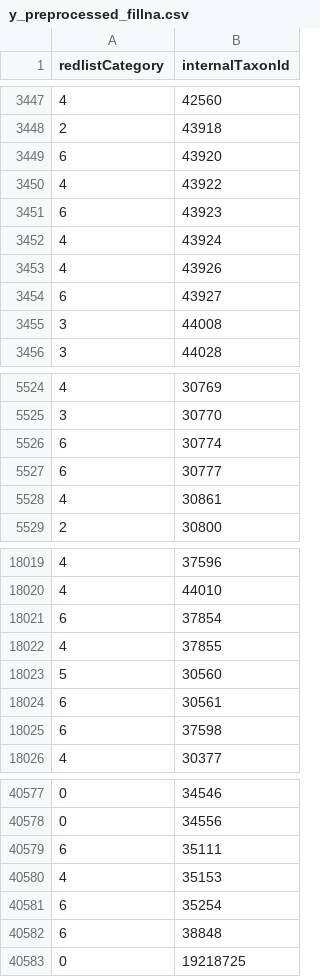
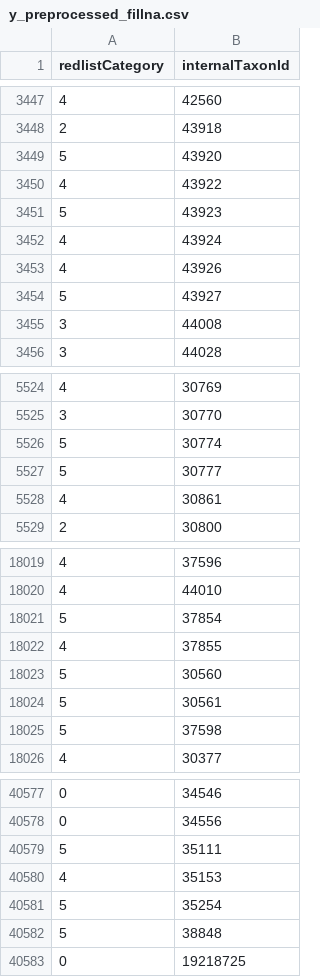
Before and after one commit to KristineNunez/HalamaNN, a CSV file: y_preprocessed_fillna.csv, drawn as a sheet; only a part is shown, gaps mark what is left out; the diff covers the shown part only.

```diff
--- a/y_preprocessed_fillna.csv
+++ b/y_preprocessed_fillna.csv
@@ -3448,8 +3448,8 @@ redlistCategory,internalTaxonId
 2,43918
-6,43920
+5,43920
 4,43922
-6,43923
+5,43923
 4,43924
 4,43926
-6,43927
+5,43927
 3,44008
@@ -5525,4 +5525,4 @@ redlistCategory,internalTaxonId
 3,30770
-6,30774
-6,30777
+5,30774
+5,30777
 4,30861
@@ -18020,7 +18020,7 @@ redlistCategory,internalTaxonId
 4,44010
-6,37854
+5,37854
 4,37855
 5,30560
-6,30561
-6,37598
+5,30561
+5,37598
 4,30377
@@ -40578,6 +40578,6 @@ redlistCategory,internalTaxonId
 0,34556
-6,35111
+5,35111
 4,35153
-6,35254
-6,38848
+5,35254
+5,38848
 0,19218725
```
Also changed, not shown: 112 edited cells elsewhere in this file, y_preprocessed_dropna.csv, 8 other files.
